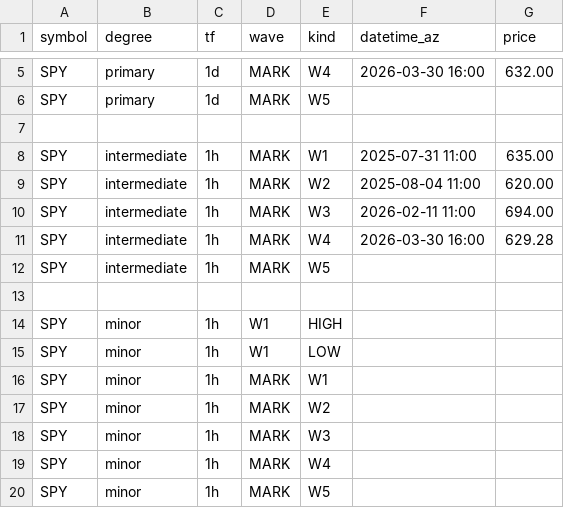
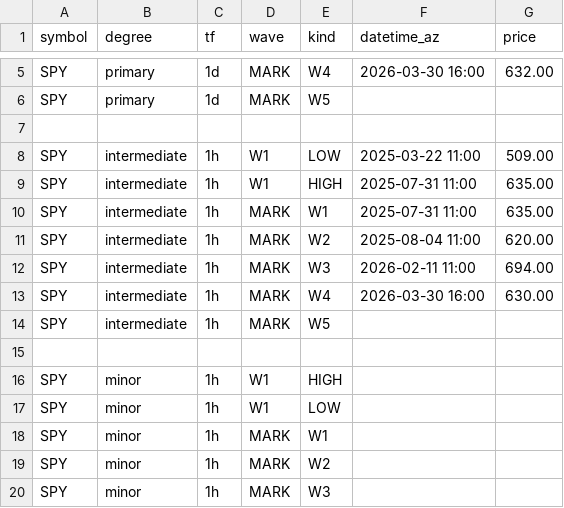
Before and after one commit to bfrye1973/frye-market-backend, a CSV file: services/core/data/fib-input.csv, drawn as a sheet; only a part is shown, gaps mark what is left out; the shorter side is filled out with more unchanged rows.

Commit message:
Update fib-input.csv

```diff
--- a/services/core/data/fib-input.csv
+++ b/services/core/data/fib-input.csv
@@ -7,2 +7,4 @@ SPY,primary,1d,MARK,W5,,
 
+SPY,intermediate,1h,W1,LOW,2025-03-22 11:00,509.00
+SPY,intermediate,1h,W1,HIGH,2025-07-31 11:00,635.00
 SPY,intermediate,1h,MARK,W1,2025-07-31 11:00,635.00
@@ -10,3 +12,3 @@ SPY,intermediate,1h,MARK,W2,2025-08-04 11:00,620.00
 SPY,intermediate,1h,MARK,W3,2026-02-11 11:00,694.00
-SPY,intermediate,1h,MARK,W4,2026-03-30 16:00,629.28
+SPY,intermediate,1h,MARK,W4,2026-03-30 16:00,630.00
 SPY,intermediate,1h,MARK,W5,,
```
